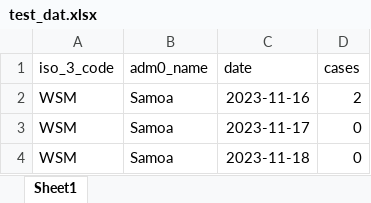
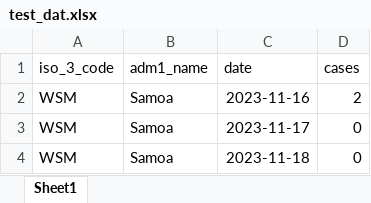
Before and after one commit to whocov/whoforecast, an Excel workbook: data/test_dat.xlsx, sheet Sheet1, drawn as a sheet; only a part is shown; values as stored, in another font and other column widths than the file's, no borders; the diff names each change by its address in the sheet, - before the commit and + after, or states it on an @@ line.

```diff
--- a/data/test_dat.xlsx (sheet Sheet1)
+++ b/data/test_dat.xlsx (sheet Sheet1)
-B1: adm0_name
+B1: adm1_name
```
Also changed, not shown: 1 other file.
